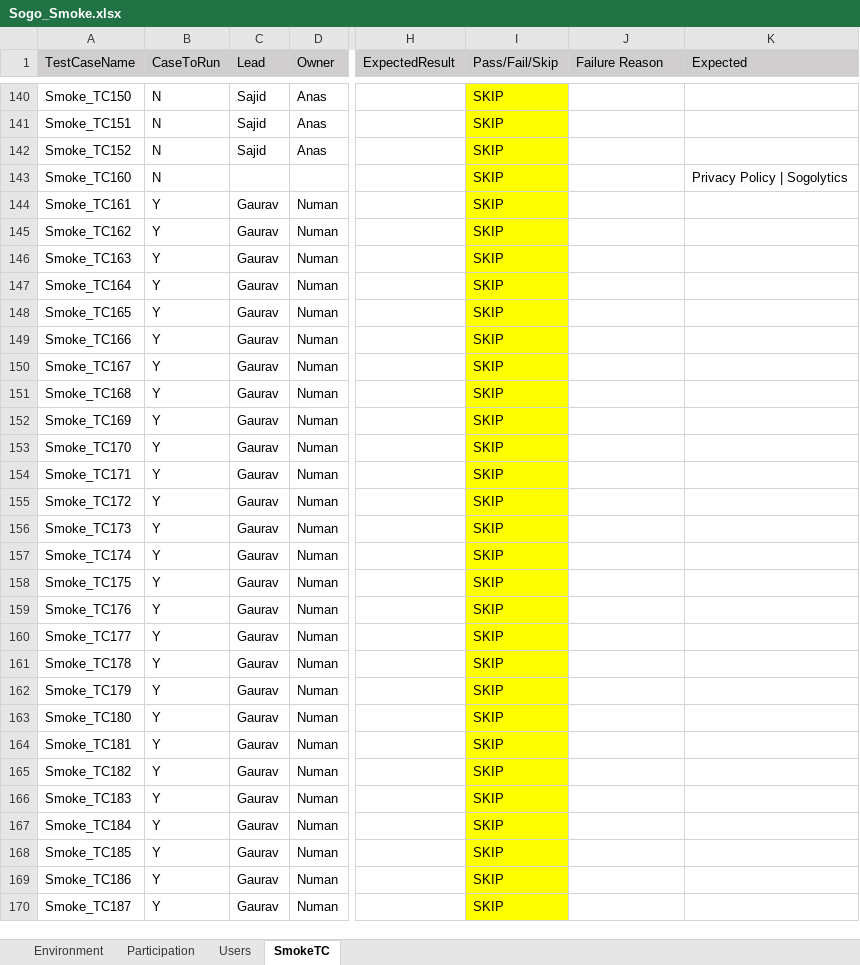
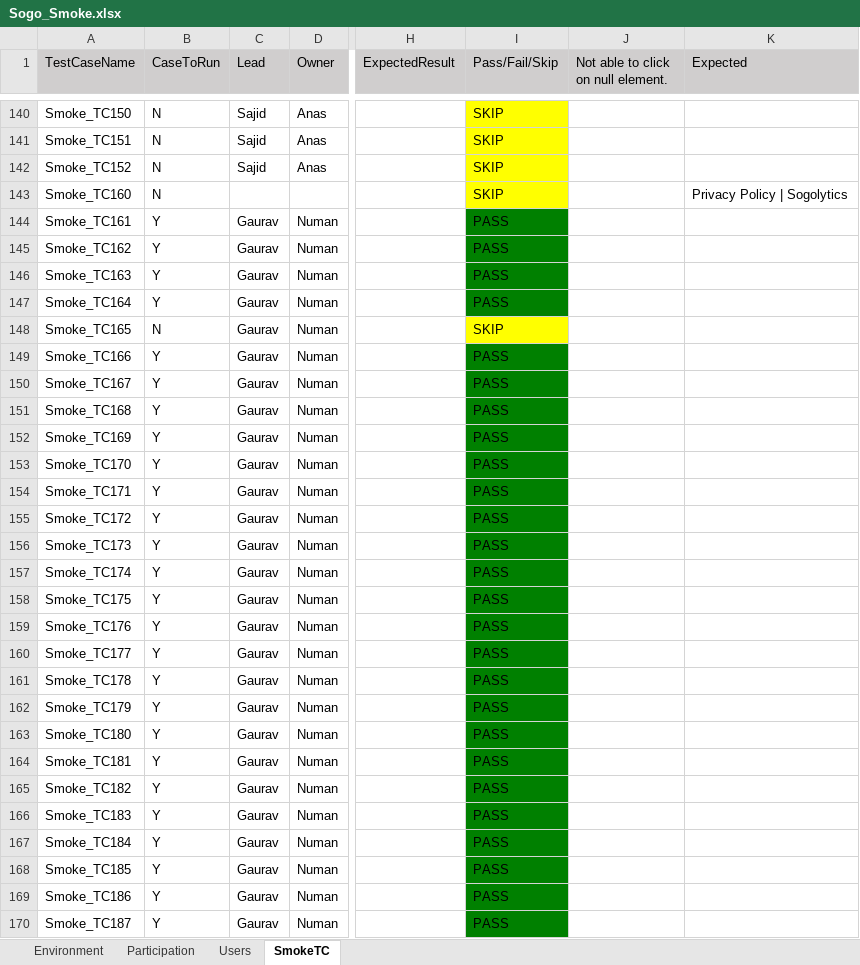
Before and after one commit to numankureshi/AuroraV2, an Excel workbook: Engage/Sogo-Smoke/src/main/resources/excelfiles/Sogo_Smoke.xlsx, sheet SmokeTC, drawn as a sheet; only a part is shown, gaps mark what is left out; values as stored, in another font and other column widths than the file's, no borders; the diff covers the shown part only; the diff names each change by its address in the sheet, - before the commit and + after, or states it on an @@ line.

Commit message:
Code cleaning done for sign up cases

```diff
--- a/Engage/Sogo-Smoke/src/main/resources/excelfiles/Sogo_Smoke.xlsx (sheet SmokeTC)
+++ b/Engage/Sogo-Smoke/src/main/resources/excelfiles/Sogo_Smoke.xlsx (sheet SmokeTC)
-J1: Failure Reason
+J1: Not able to click on null element.
-I144:I147 (Pass/Fail/Skip): SKIP
+I144:I147 (Pass/Fail/Skip): PASS
-I144:I147 fill: #FFFF00
+I144:I147 fill: #008000
-B148 (CaseToRun): Y
+B148 (CaseToRun): N
-I149:I170 (Pass/Fail/Skip): SKIP
+I149:I170 (Pass/Fail/Skip): PASS
-I149:I170 fill: #FFFF00
+I149:I170 fill: #008000
```
Also changed, not shown: 9 edited cells and cell formats elsewhere in this sheet, sheet Environment, 2 other files.
